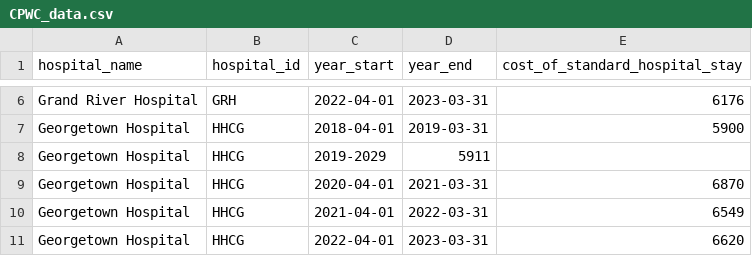
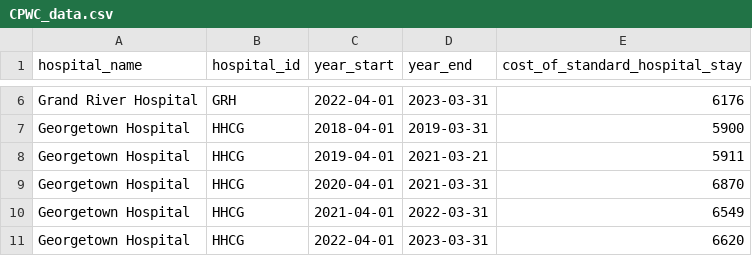
Before and after one commit to GEMINI-Medicine/Rgemini, a CSV file: data/CPWC_data.csv, drawn as a sheet; only a part is shown, gaps mark what is left out.

Commit message:
Update CWPC data #136

```diff
--- a/data/CPWC_data.csv
+++ b/data/CPWC_data.csv
@@ -7,3 +7,3 @@ hospital_name, hospital_id, year_start, year_end, cost_of_standard_hospital_stay
 "Georgetown Hospital", "HHCG", "2018-04-01", "2019-03-31", 5900
-"Georgetown Hospital", "HHCG", "2019-2029", 5911
+"Georgetown Hospital", "HHCG", "2019-04-01", "2021-03-21", 5911
 "Georgetown Hospital", "HHCG", "2020-04-01", "2021-03-31", 6870
```
